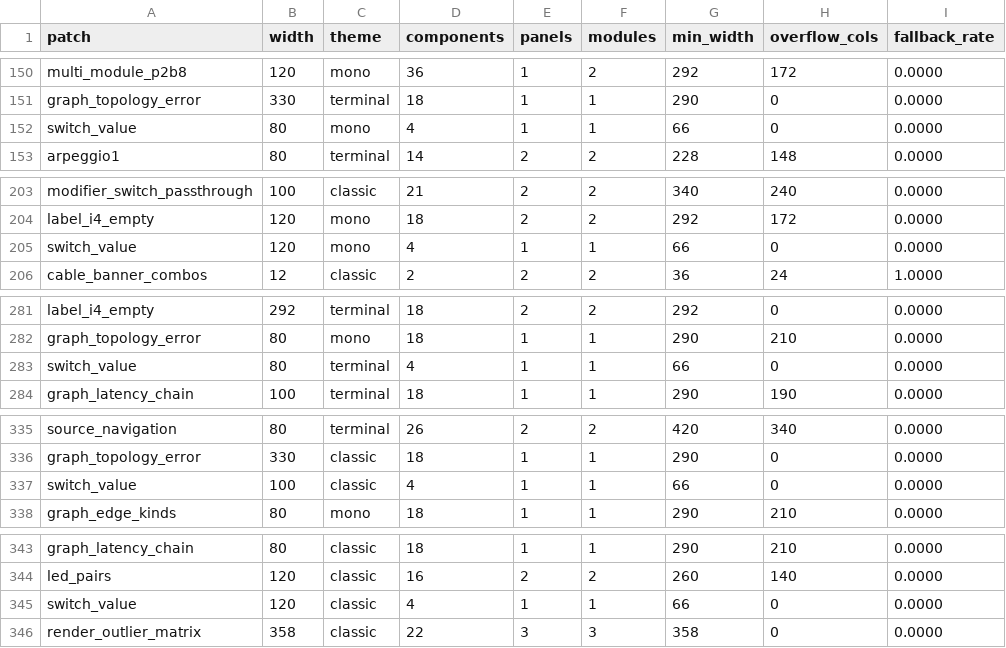
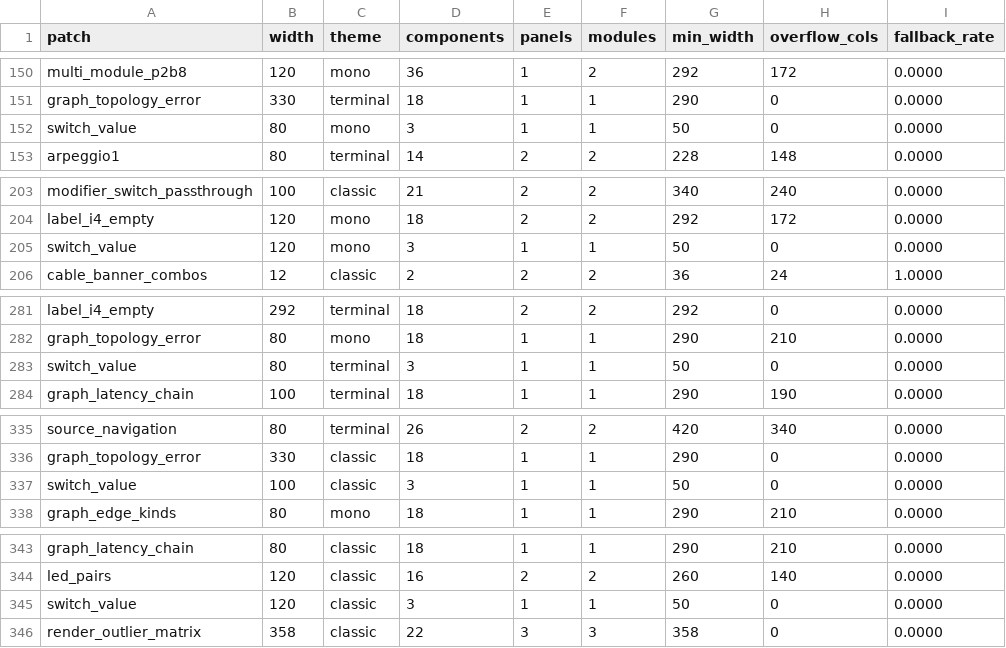
Before and after one commit to moonstruxx/droid-buddy, a CSV file: corpus/rendermetrics.csv, drawn as a sheet; only a part is shown, gaps mark what is left out; the diff covers the shown part only; the diff names each change by its address in the sheet, - before the commit and + after, or states it on an @@ line.

```diff
--- a/corpus/rendermetrics.csv
+++ b/corpus/rendermetrics.csv
-D152 (components): 4
+D152 (components): 3
-G152 (min_width): 66
+G152 (min_width): 50
-D205 (components): 4
+D205 (components): 3
-G205 (min_width): 66
+G205 (min_width): 50
-D283 (components): 4
+D283 (components): 3
-G283 (min_width): 66
+G283 (min_width): 50
-D337 (components): 4
+D337 (components): 3
-G337 (min_width): 66
+G337 (min_width): 50
-D345 (components): 4
+D345 (components): 3
-G345 (min_width): 66
+G345 (min_width): 50
```
Also changed, not shown: 31 edited cells elsewhere in this file.
